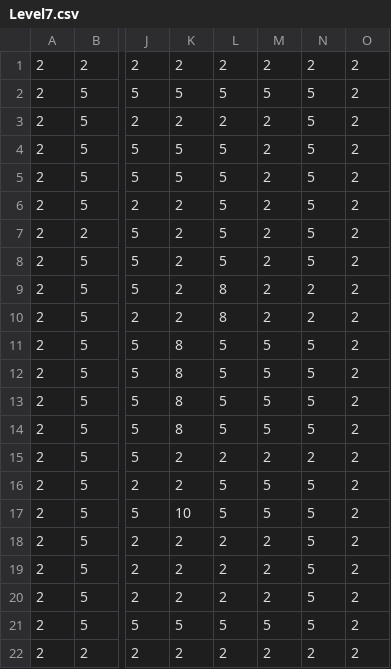
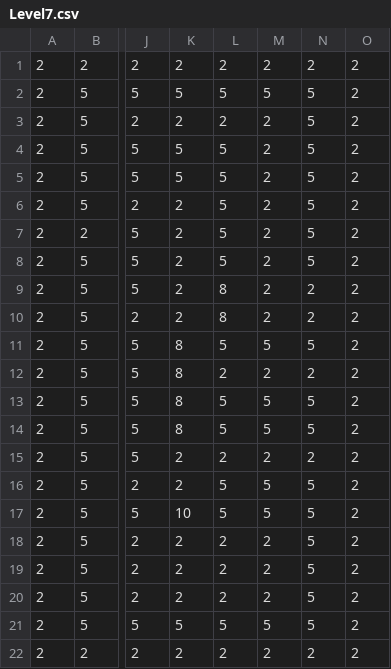
Before and after one commit to JohnLeong/SP4, a CSV file: SP4/Base/LevelMap/Level7.csv, drawn as a sheet; only a part is shown, gaps mark what is left out; the diff names each change by its address in the sheet, - before the commit and + after, or states it on an @@ line.

Commit message:
added coins for level 7 and 8 edited the csv map for level 7 to be more intuitive

```diff
--- a/SP4/Base/LevelMap/Level7.csv
+++ b/SP4/Base/LevelMap/Level7.csv
-L12: 5
+L12: 2
-M12: 5
+M12: 2
-N12: 5
+N12: 2
```
Also changed, not shown: SP4/Base/LevelMap/Level8.csv, 3 other files.
